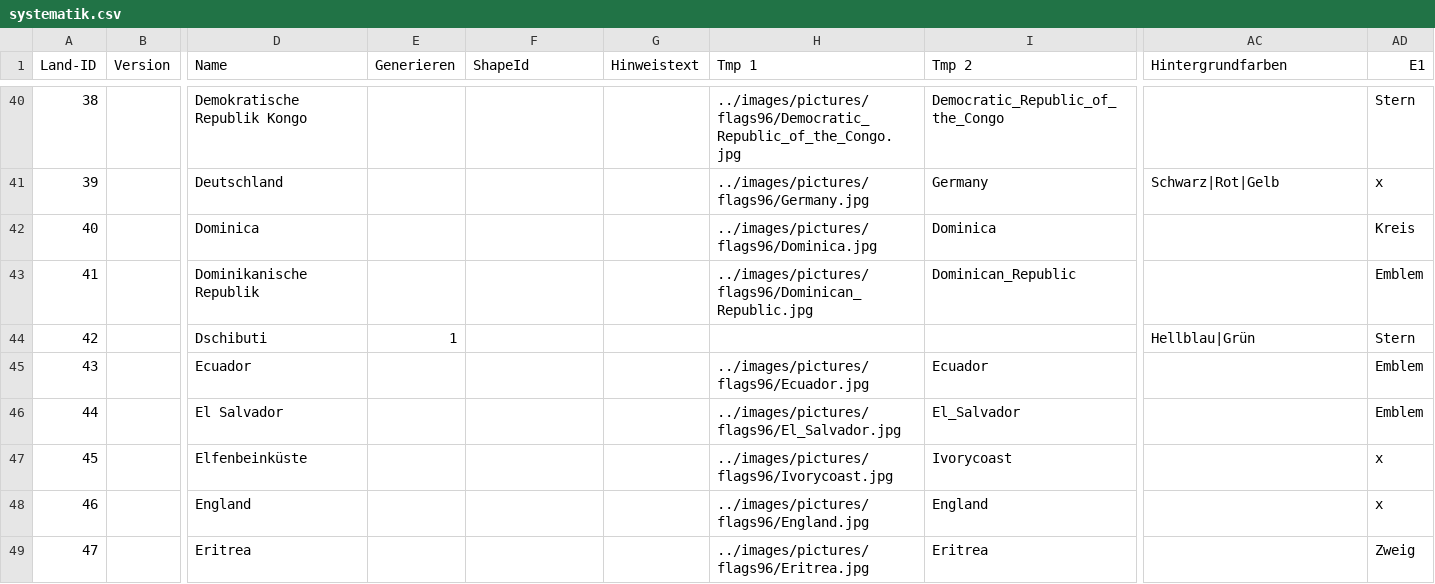
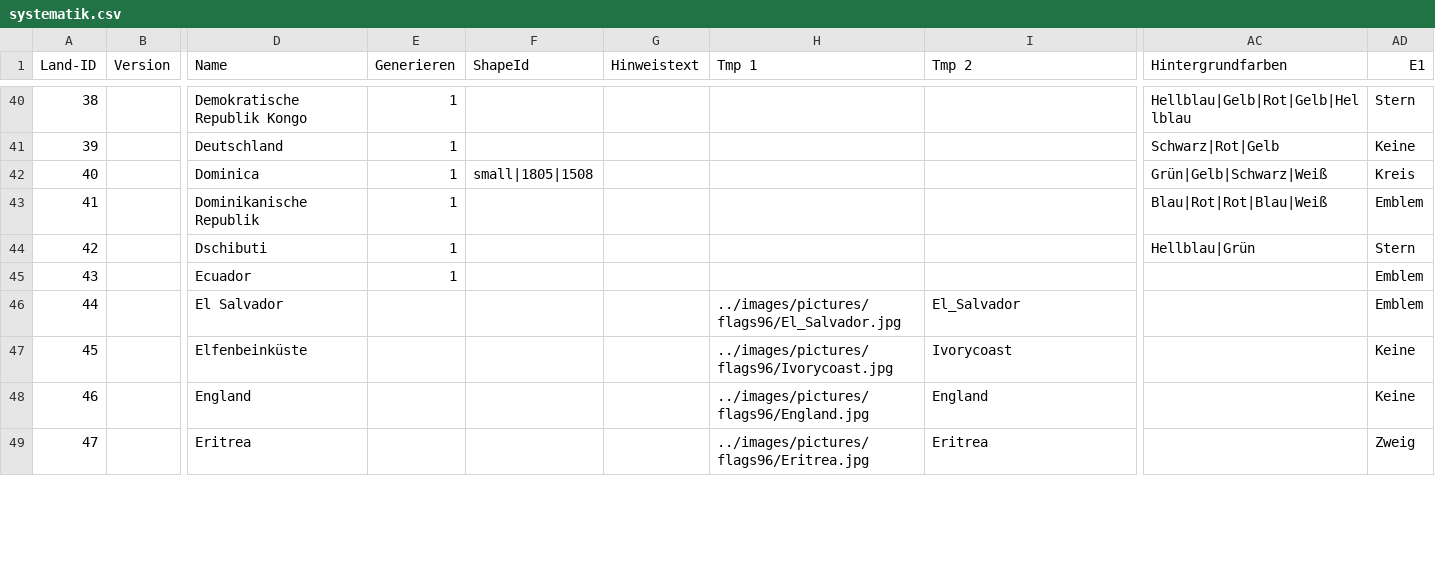
Before and after one commit to Perminides/ThosSuite, a CSV file: docs/flaggen/systematik.csv, drawn as a sheet; only a part is shown, gaps mark what is left out; the diff covers the shown part only; the diff names each change by its address in the sheet, - before the commit and + after, or states it on an @@ line.

```diff
--- a/docs/flaggen/systematik.csv
+++ b/docs/flaggen/systematik.csv
-E40:E43 (Generieren): (empty)
+E40:E43 (Generieren): 1
-H40 (Tmp 1): ../images/pictures/flags96/Democratic_Republic_of_the_Congo.jpg
+H40 (Tmp 1): (empty)
-I40 (Tmp 2): Democratic_Republic_of_the_Congo
+I40 (Tmp 2): (empty)
-AC40 (Hintergrundfarben): (empty)
+AC40 (Hintergrundfarben): Hellblau|Gelb|Rot|Gelb|Hellblau
-H41 (Tmp 1): ../images/pictures/flags96/Germany.jpg
+H41 (Tmp 1): (empty)
-I41 (Tmp 2): Germany
+I41 (Tmp 2): (empty)
-AD41 (E1): x
+AD41 (E1): Keine
-F42 (ShapeId): (empty)
+F42 (ShapeId): small|1805|1508
-H42 (Tmp 1): ../images/pictures/flags96/Dominica.jpg
+H42 (Tmp 1): (empty)
-I42 (Tmp 2): Dominica
+I42 (Tmp 2): (empty)
-AC42 (Hintergrundfarben): (empty)
+AC42 (Hintergrundfarben): Grün|Gelb|Schwarz|Weiß
-H43 (Tmp 1): ../images/pictures/flags96/Dominican_Republic.jpg
+H43 (Tmp 1): (empty)
-I43 (Tmp 2): Dominican_Republic
+I43 (Tmp 2): (empty)
-AC43 (Hintergrundfarben): (empty)
+AC43 (Hintergrundfarben): Blau|Rot|Rot|Blau|Weiß
-E45 (Generieren): (empty)
+E45 (Generieren): 1
-H45 (Tmp 1): ../images/pictures/flags96/Ecuador.jpg
+H45 (Tmp 1): (empty)
-I45 (Tmp 2): Ecuador
+I45 (Tmp 2): (empty)
-AD47:AD48 (E1): x
+AD47:AD48 (E1): Keine
```
Also changed, not shown: 85 edited cells elsewhere in this file, 3 other files.
